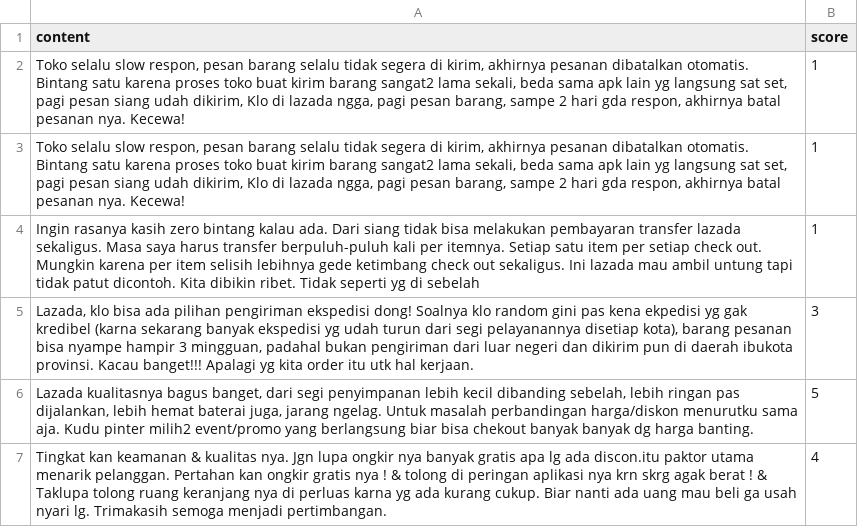
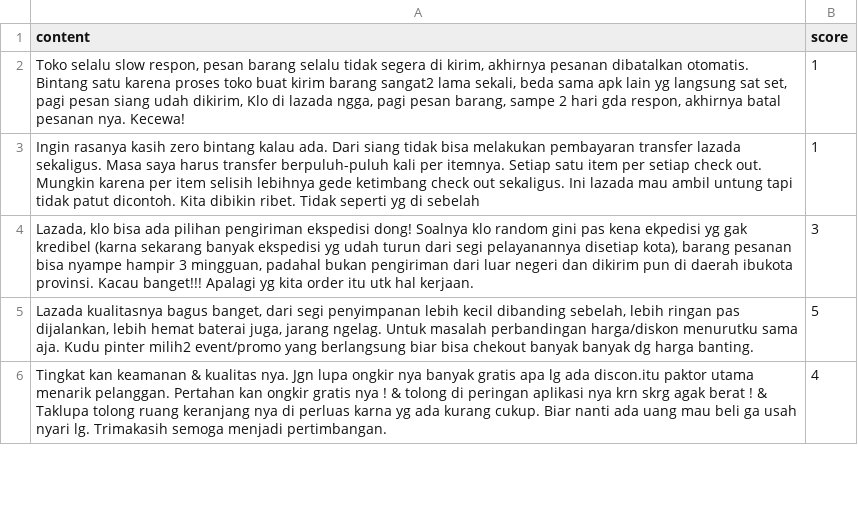
Before and after one commit to sangkarsana/ulasan_pinjol, a CSV file: lazadareview.csv, drawn as a sheet; only a part is shown.

Commit message:
Update lazadareview.csv

```diff
--- a/lazadareview.csv
+++ b/lazadareview.csv
@@ -2,3 +2,2 @@ content,score
 "Toko selalu slow respon, pesan barang selalu tidak segera di kirim, akhirnya pesanan dibatalkan otomatis. Bintang satu karena proses toko buat kirim barang sangat2 lama sekali, beda sama apk lain yg langsung sat set, pagi pesan siang udah dikirim, Klo di lazada ngga, pagi pesan barang, sampe 2 hari gda respon, akhirnya batal pesanan nya. Kecewa!",1
-"Toko selalu slow respon, pesan barang selalu tidak segera di kirim, akhirnya pesanan dibatalkan otomatis. Bintang satu karena proses toko buat kirim barang sangat2 lama sekali, beda sama apk lain yg langsung sat set, pagi pesan siang udah dikirim, Klo di lazada ngga, pagi pesan barang, sampe 2 hari gda respon, akhirnya batal pesanan nya. Kecewa!",1
 Ingin rasanya kasih zero bintang kalau ada. Dari siang tidak bisa melakukan pembayaran transfer lazada sekaligus. Masa saya harus transfer berpuluh-puluh kali per itemnya. Setiap satu item per setiap check out. Mungkin karena per item selisih lebihnya gede ketimbang check out sekaligus. Ini lazada mau ambil untung tapi tidak patut dicontoh. Kita dibikin ribet. Tidak seperti yg di sebelah,1
```
